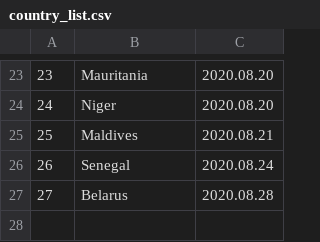
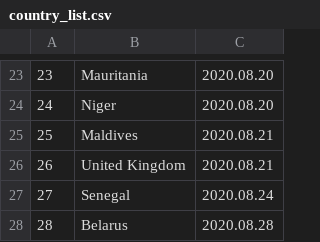
Before and after one commit to linzeyang/nucleic_acid_list, a CSV file: country_list.csv, drawn as a sheet; only a part is shown, gaps mark what is left out; addresses are those after the commit; the diff names each change by its address in the sheet, - before the commit and + after, or states it on an @@ line.

Commit message:
Update csv at 2020-08-13 00:00:06.559560

```diff
--- a/country_list.csv
+++ b/country_list.csv
+row 26: 26 | United Kingdom | 2020.08.21
@@ column A renumbered from row 27 down @@
```
